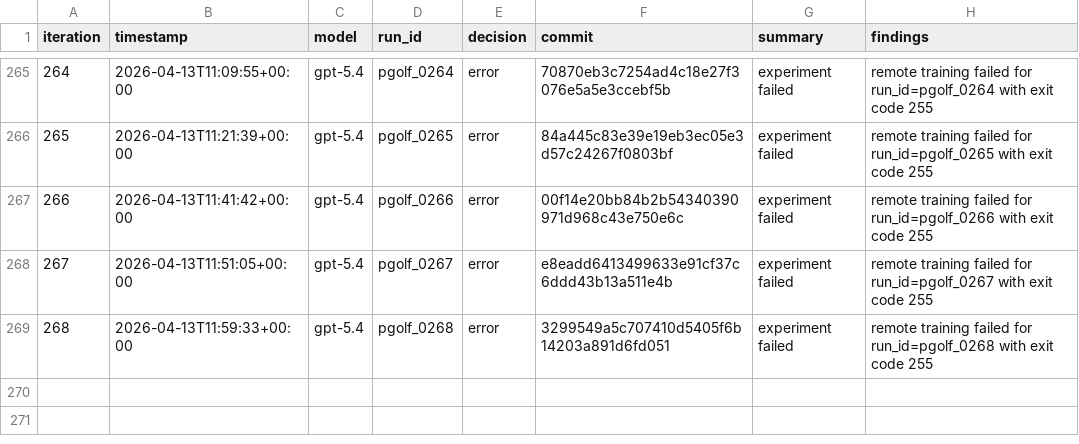
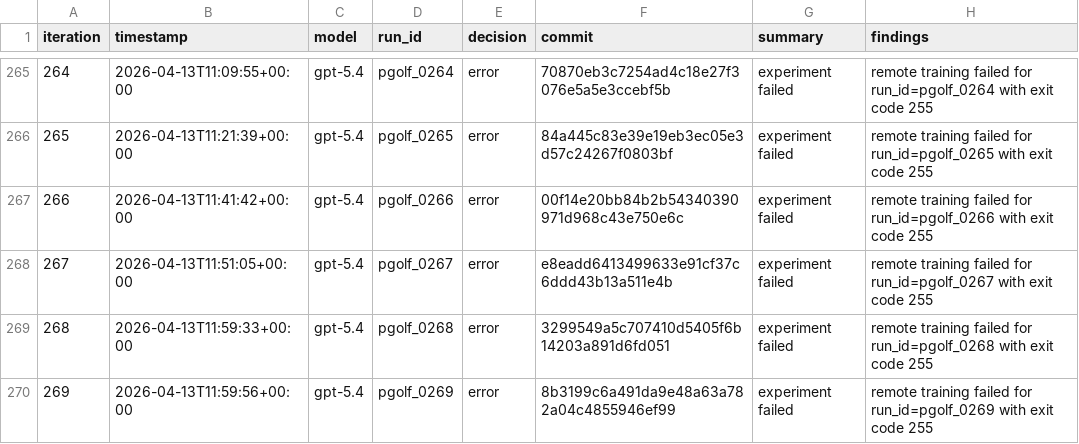
Before and after one commit to carlulsoe/parameter-golf, a TSV file: reviews.tsv, drawn as a sheet; only a part is shown, gaps mark what is left out.

```diff
--- a/reviews.tsv
+++ b/reviews.tsv
@@ -269 +269,2 @@ iteration	timestamp	model	run_id	decision	commit	summary	findings
 268	2026-04-13T11:59:33+00:00	gpt-5.4	pgolf_0268	error	3299549a5c707410d5405f6b14203a891d6fd051	experiment failed	remote training failed for run_id=pgolf_0268 with exit code 255
+269	2026-04-13T11:59:56+00:00	gpt-5.4	pgolf_0269	error	8b3199c6a491da9e48a63a782a04c4855946ef99	experiment failed	remote training failed for run_id=pgolf_0269 with exit code 255
```
Also changed, not shown: results.tsv.
